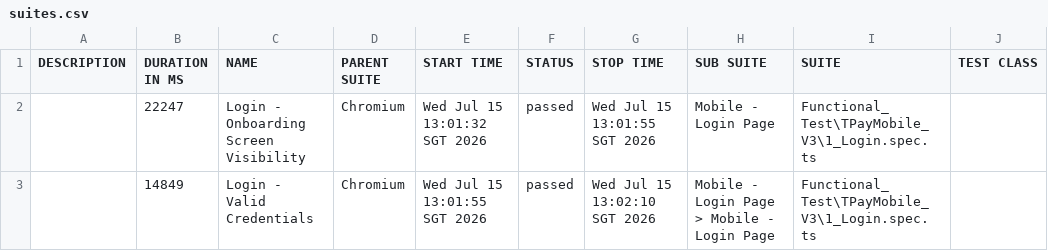
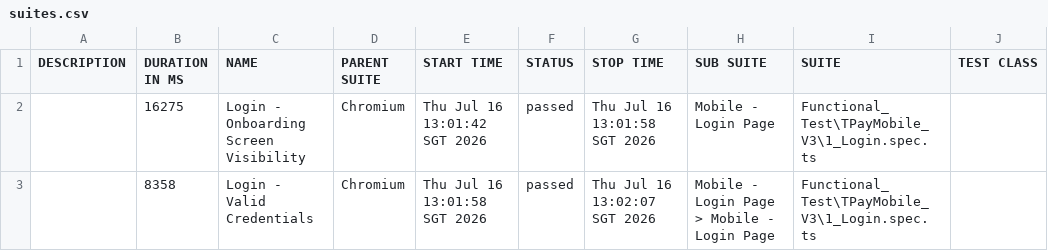
Before and after one commit to jmendozaqa24/TraxionPay-V3, a CSV file: data/suites.csv, drawn as a sheet; only a part is shown; the diff names each change by its address in the sheet, - before the commit and + after, or states it on an @@ line.

```diff
--- a/data/suites.csv
+++ b/data/suites.csv
-B2 (DURATION IN MS): 22247
+B2 (DURATION IN MS): 16275
-E2 (START TIME): Wed Jul 15 13:01:32 SGT 2026
+E2 (START TIME): Thu Jul 16 13:01:42 SGT 2026
-G2 (STOP TIME): Wed Jul 15 13:01:55 SGT 2026
+G2 (STOP TIME): Thu Jul 16 13:01:58 SGT 2026
-B3 (DURATION IN MS): 14849
+B3 (DURATION IN MS): 8358
-E3 (START TIME): Wed Jul 15 13:01:55 SGT 2026
+E3 (START TIME): Thu Jul 16 13:01:58 SGT 2026
-G3 (STOP TIME): Wed Jul 15 13:02:10 SGT 2026
+G3 (STOP TIME): Thu Jul 16 13:02:07 SGT 2026
```
Also changed, not shown: 18 other files.
